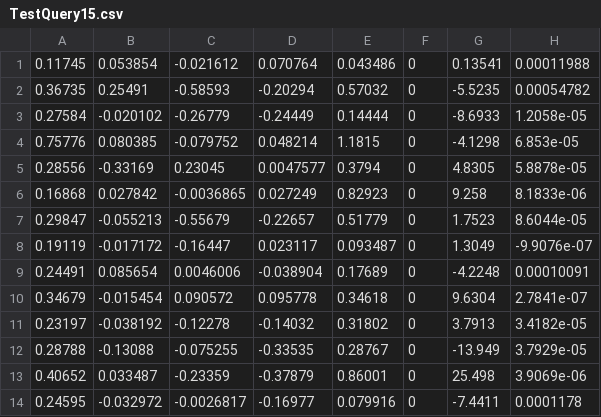
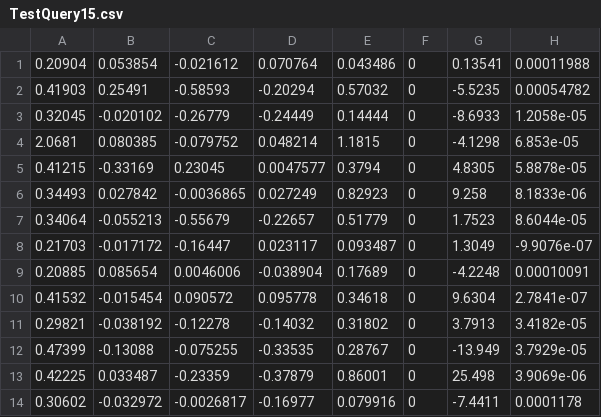
Before and after one commit to wsgan001/Frequent-Patterns-in-Time-Series, a CSV file: matlab/src/adjustableWeights/datasetForLinearRegression/TestQuery15.csv, drawn as a sheet; only a part is shown; the diff names each change by its address in the sheet, - before the commit and + after, or states it on an @@ line.

```diff
--- a/matlab/src/adjustableWeights/datasetForLinearRegression/TestQuery15.csv
+++ b/matlab/src/adjustableWeights/datasetForLinearRegression/TestQuery15.csv
-A1: 0.11745
+A1: 0.20904
-A2: 0.36735
+A2: 0.41903
-A3: 0.27584
+A3: 0.32045
-A4: 0.75776
+A4: 2.0681
-A5: 0.28556
+A5: 0.41215
-A6: 0.16868
+A6: 0.34493
-A7: 0.29847
+A7: 0.34064
-A8: 0.19119
+A8: 0.21703
-A9: 0.24491
+A9: 0.20885
-A10: 0.34679
+A10: 0.41532
-A11: 0.23197
+A11: 0.29821
-A12: 0.28788
+A12: 0.47399
-A13: 0.40652
+A13: 0.42225
-A14: 0.24595
+A14: 0.30602
```
Also changed, not shown: matlab/src/adjustableWeights/datasetForLinearRegression/TestQuery1.csv, matlab/src/adjustableWeights/datasetForLinearRegression/TestQuery12.csv, 23 other files.
